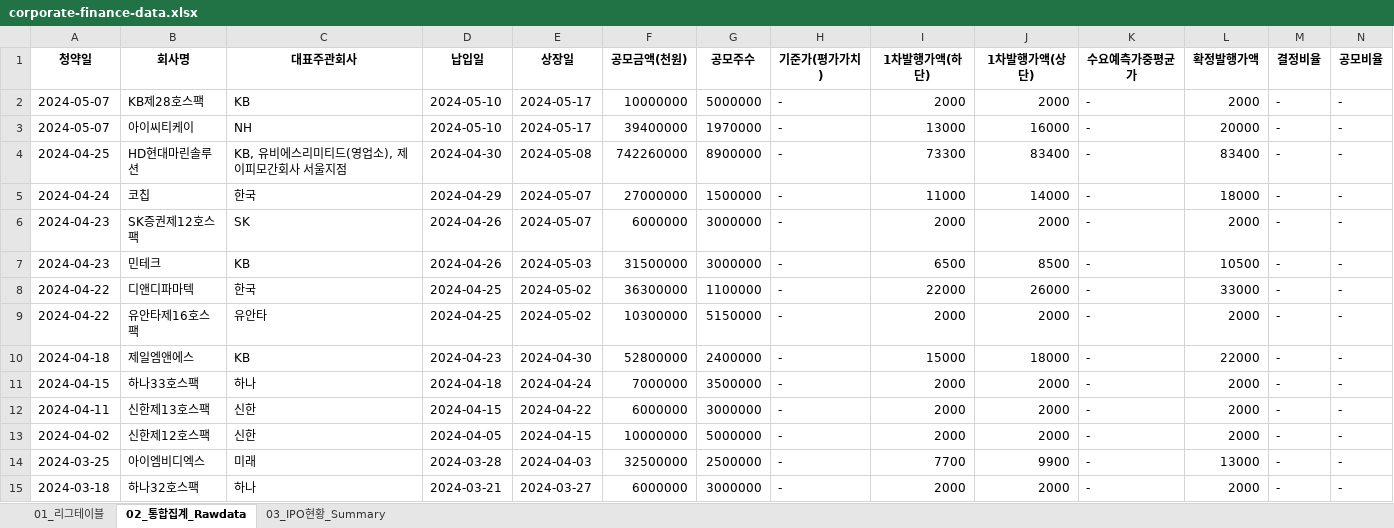
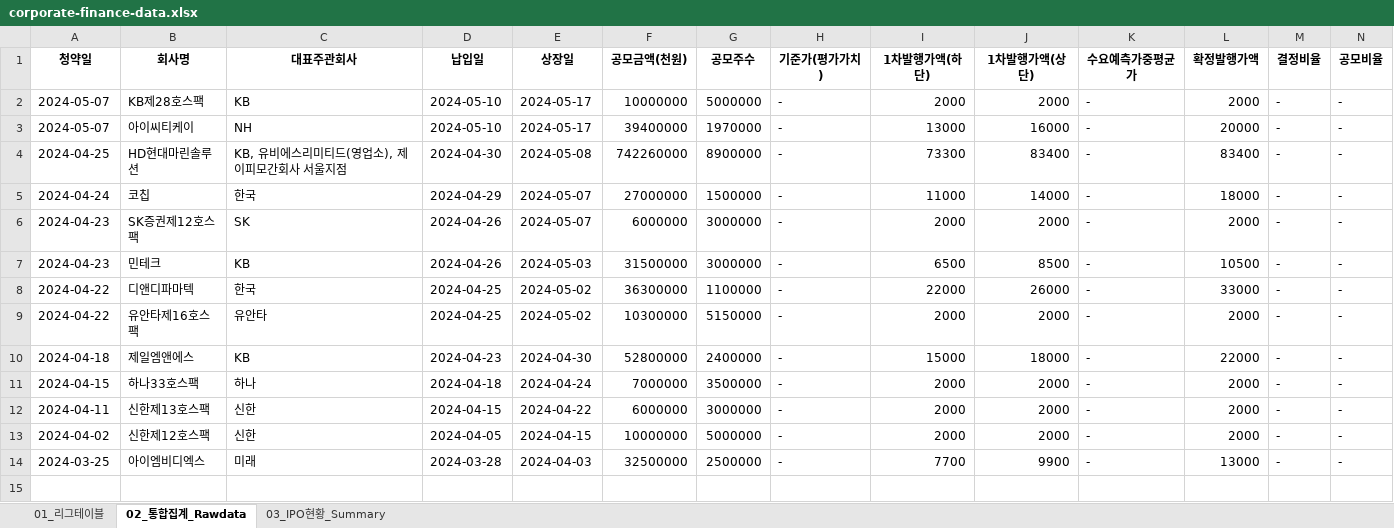
Before and after one commit to Kis-ds/IPO, an Excel workbook: datasets/corporate-finance-data.xlsx, sheet 02_통합집계_Rawdata, drawn as a sheet; only a part is shown; values as stored, in another font and other column widths than the file's, no borders; rows hold the shown columns only; the diff names each change by its address in the sheet, - before the commit and + after, or states it on an @@ line.

```diff
--- a/datasets/corporate-finance-data.xlsx (sheet 02_통합집계_Rawdata)
+++ b/datasets/corporate-finance-data.xlsx (sheet 02_통합집계_Rawdata)
-row 15: 2024-03-18 | 하나32호스팩 | 하나 | 2024-03-21 | 2024-03-27 | 6000000 | 3000000 | - | 2000 | 2000 | - | 2000 | - | -
```
Also changed, not shown: sheet 03_IPO현황_Summary, sheet 01_리그테이블, datasets/form1.xlsx, datasets/form2.xlsx, 4 other files.
